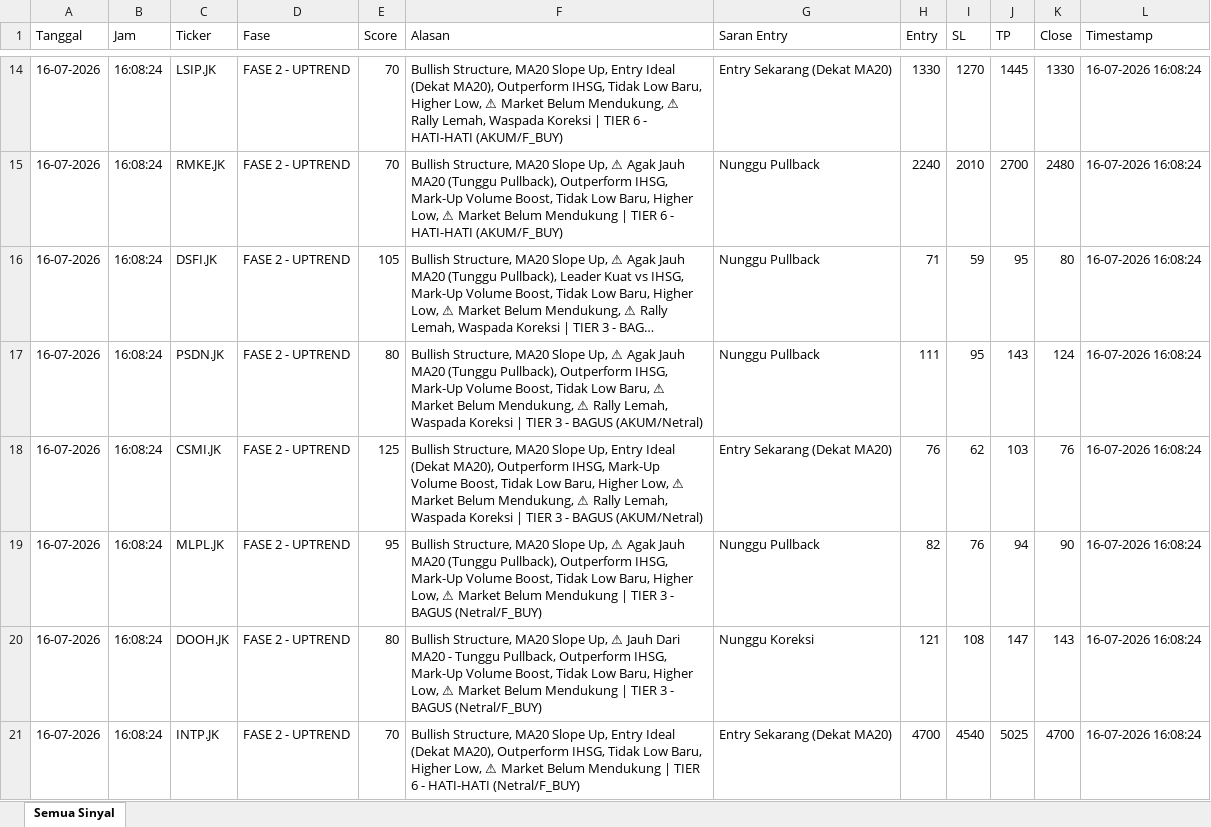
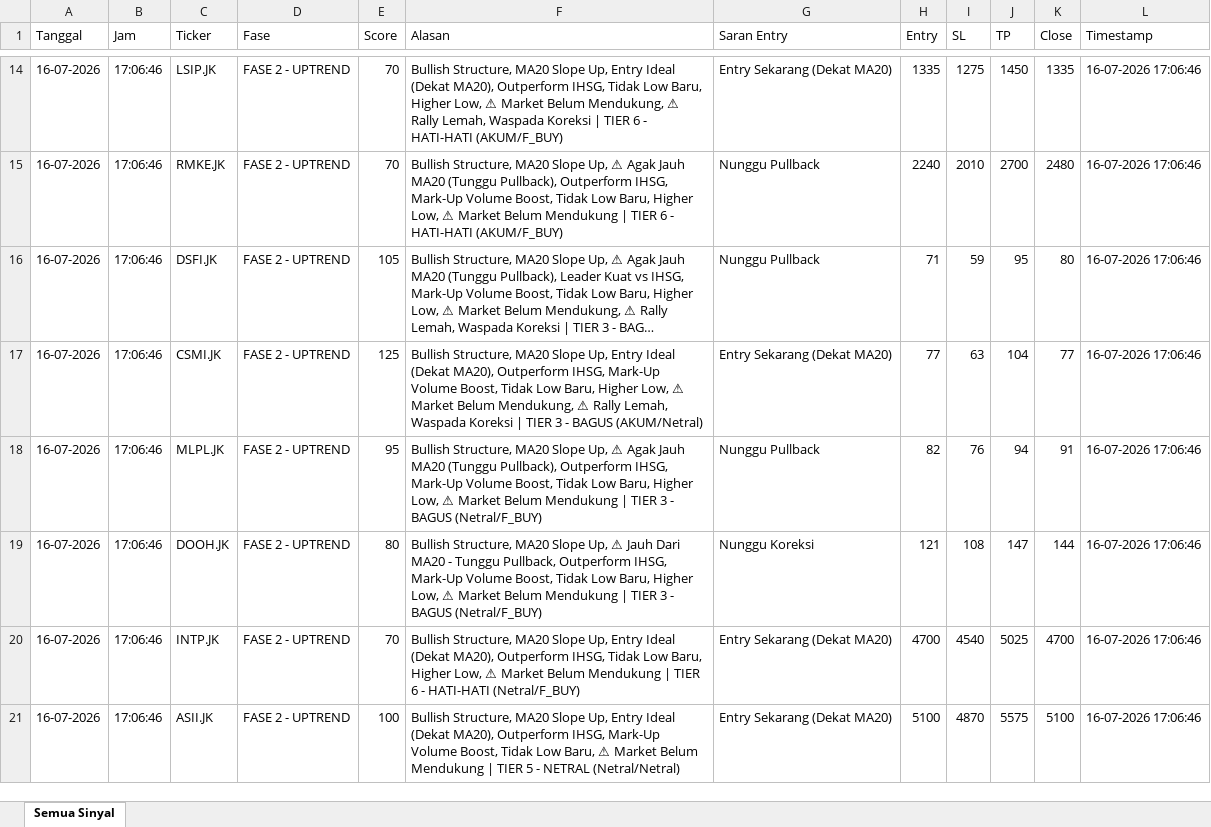
Before and after one commit to dedewhy/trading_screener, an Excel workbook: screener_output/Screener_Database_latest.xlsx, sheet Semua Sinyal, drawn as a sheet; only a part is shown, gaps mark what is left out; long unchanged cells end in …; values as stored, in another font and other column widths than the file's, no borders; removed rows and columns are numbered as before the commit, all else as after; the diff covers the shown part only; the diff names each change by its address in the sheet, - before the commit and + after, or states it on an @@ line.

```diff
--- a/screener_output/Screener_Database_latest.xlsx (sheet Semua Sinyal)
+++ b/screener_output/Screener_Database_latest.xlsx (sheet Semua Sinyal)
-B14:B16 (Jam): 16:08:24
+B14:B16 (Jam): 17:06:46
-H14 (Entry): 1330
+H14 (Entry): 1335
-I14 (SL): 1270
+I14 (SL): 1275
-J14 (TP): 1445
+J14 (TP): 1450
-K14 (Close): 1330
+K14 (Close): 1335
-L14:L16 (Timestamp): 16-07-2026 16:08:24
+L14:L16 (Timestamp): 16-07-2026 17:06:46
-row 17: 16-07-2026 | 16:08:24 | PSDN.JK | FASE 2 - UPTREND | 80 | Bullish Structure, MA20 Slope Up, ⚠ Agak Jauh MA20 (Tunggu Pullback), Outperform IHSG, Mark-Up Volume Boost, Tidak Low Baru, ⚠ Market Belum Mendukung, ⚠ Rally Lemah, Waspada Koreksi | TIER 3 - BAGUS (AKUM/Netral) | Nunggu Pullback | 111 | 95 | 143 | 124 | 16-07-2026 16:08:24
-B17:B20 (Jam): 16:08:24
+B17:B20 (Jam): 17:06:46
-H17 (Entry): 76
+H17 (Entry): 77
-I17 (SL): 62
+I17 (SL): 63
-J17 (TP): 103
+J17 (TP): 104
-K17 (Close): 76
+K17 (Close): 77
-L17:L20 (Timestamp): 16-07-2026 16:08:24
+L17:L20 (Timestamp): 16-07-2026 17:06:46
-K18 (Close): 90
+K18 (Close): 91
-K19 (Close): 143
+K19 (Close): 144
+row 21: 16-07-2026 | 17:06:46 | ASII.JK | FASE 2 - UPTREND | 100 | Bullish Structure, MA20 Slope Up, Entry Ideal (Dekat MA20), Outperform IHSG, Mark-Up Volume Boost, Tidak Low Baru, ⚠ Market Belum Mendukung | TIER 5 - NETRAL (Netral/Netral) | Entry Sekarang (Dekat MA20) | 5100 | 4870 | 5575 | 5100 | 16-07-2026 17:06:46
```
Also changed, not shown: other rows of this sheet.
